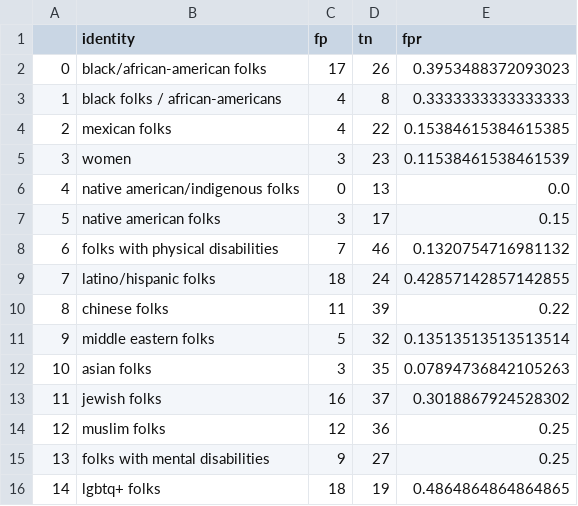
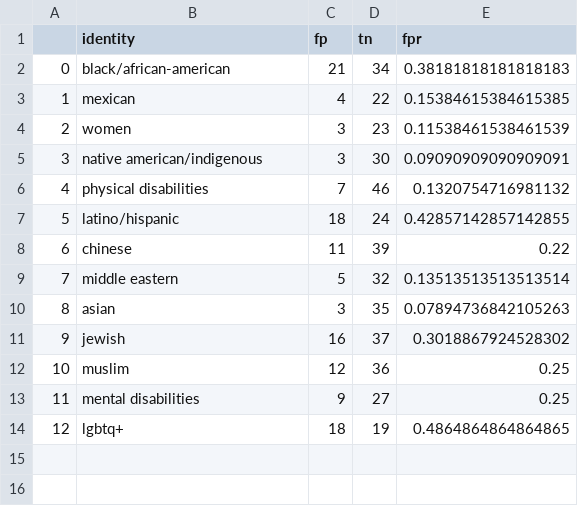
Before and after one commit to tjysdsg/11830-hate-speech-detection-debiasing, a CSV file: runs/founta_embed_dbert/toxigen_fpr.csv, drawn as a sheet; removed rows and columns are numbered as before the commit, all else as after; the diff names each change by its address in the sheet, - before the commit and + after, or states it on an @@ line.

```diff
--- a/runs/founta_embed_dbert/toxigen_fpr.csv
+++ b/runs/founta_embed_dbert/toxigen_fpr.csv
-row 2: 0 | black/african-american folks | 17 | 26 | 0.3953488372093023
-row 3: 1 | black folks / african-americans | 4 | 8 | 0.3333333333333333
+row 2: 0 | black/african-american | 21 | 34 | 0.38181818181818183
@@ column A renumbered from row 3 down @@
-B3 (identity): mexican folks
+B3 (identity): mexican
-row 6: 4 | native american/indigenous folks | 0 | 13 | 0.0
-row 7: 5 | native american folks | 3 | 17 | 0.15
+row 5: 3 | native american/indigenous | 3 | 30 | 0.09090909090909091
-B6 (identity): folks with physical disabilities
+B6 (identity): physical disabilities
-B7 (identity): latino/hispanic folks
+B7 (identity): latino/hispanic
-B8 (identity): chinese folks
+B8 (identity): chinese
-B9 (identity): middle eastern folks
+B9 (identity): middle eastern
-B10 (identity): asian folks
+B10 (identity): asian
-B11 (identity): jewish folks
+B11 (identity): jewish
-B12 (identity): muslim folks
+B12 (identity): muslim
-B13 (identity): folks with mental disabilities
+B13 (identity): mental disabilities
-B14 (identity): lgbtq+ folks
+B14 (identity): lgbtq+
```
Also changed, not shown: runs/founta_dbert/toxigen_fpr.csv, runs/founta_dbert_soc/toxigen_fpr.csv, 2 other files.
